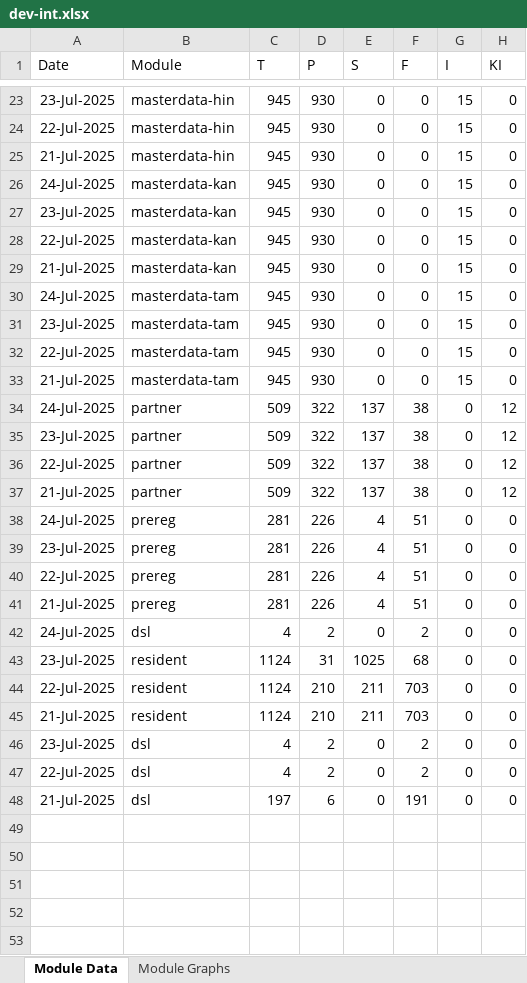
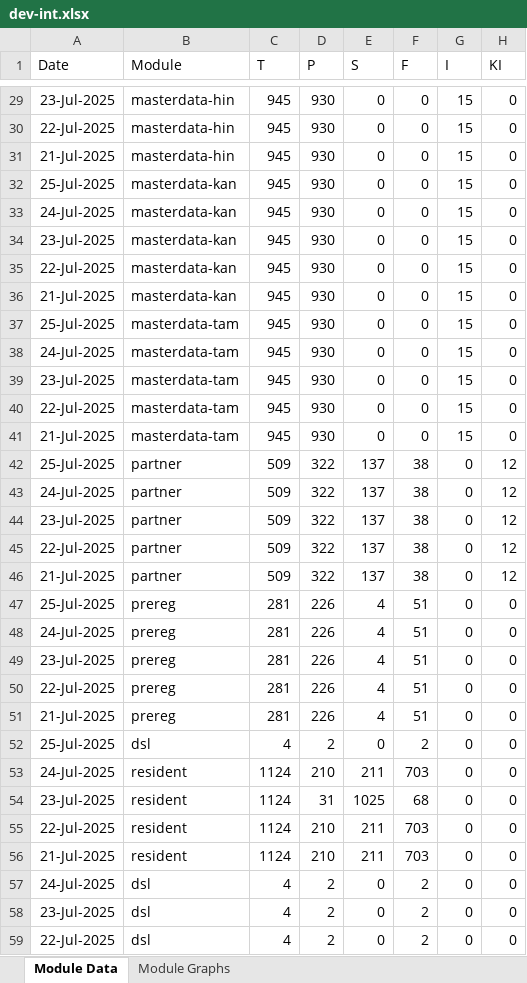
Before and after one commit to mosip/mosip-labs, an Excel workbook: minio-report-tracker/xlxs/dev-int.xlsx, sheet Module Data, drawn as a sheet; only a part is shown, gaps mark what is left out; the shorter side is filled out with more unchanged rows; values as stored, in another font and other column widths than the file's, no borders; addresses are those after the commit; the diff covers the shown part only; the diff names each change by its address in the sheet, - before the commit and + after, or states it on an @@ line.

```diff
--- a/minio-report-tracker/xlxs/dev-int.xlsx (sheet Module Data)
+++ b/minio-report-tracker/xlxs/dev-int.xlsx (sheet Module Data)
+row 32: 25-Jul-2025 | masterdata-kan | 945 | 930 | 0 | 0 | 15 | 0
+row 37: 25-Jul-2025 | masterdata-tam | 945 | 930 | 0 | 0 | 15 | 0
+row 42: 25-Jul-2025 | partner | 509 | 322 | 137 | 38 | 0 | 12
+row 47: 25-Jul-2025 | prereg | 281 | 226 | 4 | 51 | 0 | 0
-A52 (Date): 24-Jul-2025
+A52 (Date): 25-Jul-2025
+row 53: 24-Jul-2025 | resident | 1124 | 210 | 211 | 703 | 0 | 0
+row 57: 24-Jul-2025 | dsl | 4 | 2 | 0 | 2 | 0 | 0
```
Also changed, not shown: 6 added rows elsewhere in this sheet, charts or pictures, minio-report-tracker/xlxs/cellbox21.xlsx, minio-report-tracker/xlxs/collab.xlsx, 13 other files.
